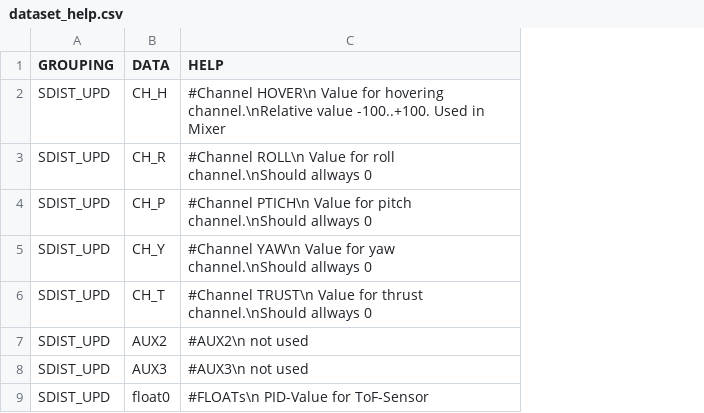
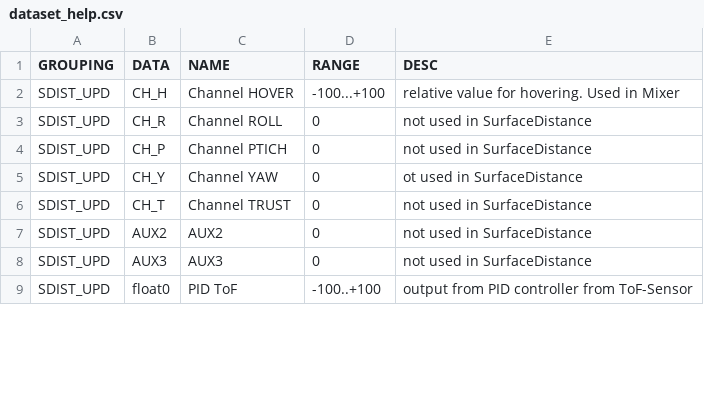
Before and after one commit to mrRobot62/PODRacerAnalyser, a CSV file: dataset_help.csv, drawn as a sheet; only a part is shown; removed rows and columns are numbered as before the commit, all else as after; the diff names each change by its address in the sheet, - before the commit and + after, or states it on an @@ line.

```diff
--- a/dataset_help.csv
+++ b/dataset_help.csv
-column C (HELP), rows 2-9: #Channel HOVER\n Value for hovering channel.\nRelative value -100..+100. Used in Mixer | #Channel ROLL\n Value for roll channel.\nShould allways 0 | #Channel PTICH\n Value for pitch channel.\nShould allways 0 | #Channel YAW\n Value for yaw channel.\nShould allways 0 | #Channel TRUST\n Value for thrust channel.\nShould allways 0 | #AUX2\n not used | #AUX3\n not used | #FLOATs\n PID-Value for ToF-Sensor
+column C (NAME), rows 2-9: Channel HOVER | Channel ROLL | Channel PTICH | Channel YAW | Channel TRUST | AUX2 | AUX3 | PID ToF
+column D (RANGE), rows 2-9: -100...+100 | 0 | 0 | 0 | 0 | 0 | 0 | -100..+100
+column E (DESC), rows 2-9: relative value for hovering. Used in Mixer | not used in SurfaceDistance | not used in SurfaceDistance | ot used in SurfaceDistance | not used in SurfaceDistance | not used in SurfaceDistance | not used in SurfaceDistance | output from PID controller from ToF-Sensor
```
Also changed, not shown: 14 other files.
